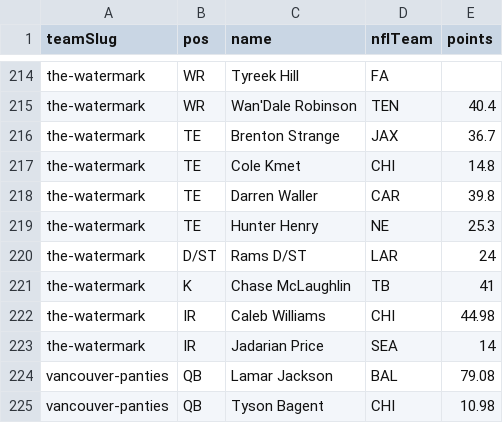
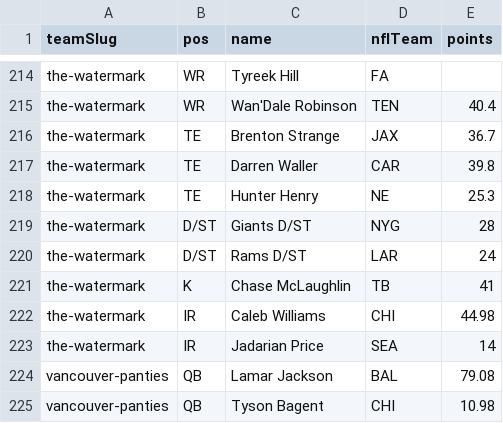
Before and after one commit to Scav-game/MakeFantasyGreatAgain, a CSV file: data/rosters.csv, drawn as a sheet; only a part is shown, gaps mark what is left out.

Commit message:
Auto-sync rosters from ESPN 2026-10-07

```diff
--- a/data/rosters.csv
+++ b/data/rosters.csv
@@ -216,5 +216,5 @@ the-watermark,WR,Wan'Dale Robinson,TEN,40.4
 the-watermark,TE,Brenton Strange,JAX,36.7
-the-watermark,TE,Cole Kmet,CHI,14.8
 the-watermark,TE,Darren Waller,CAR,39.8
 the-watermark,TE,Hunter Henry,NE,25.3
+the-watermark,D/ST,Giants D/ST,NYG,28
 the-watermark,D/ST,Rams D/ST,LAR,24
```
Also changed, not shown: data/news.csv, 2 other files.
